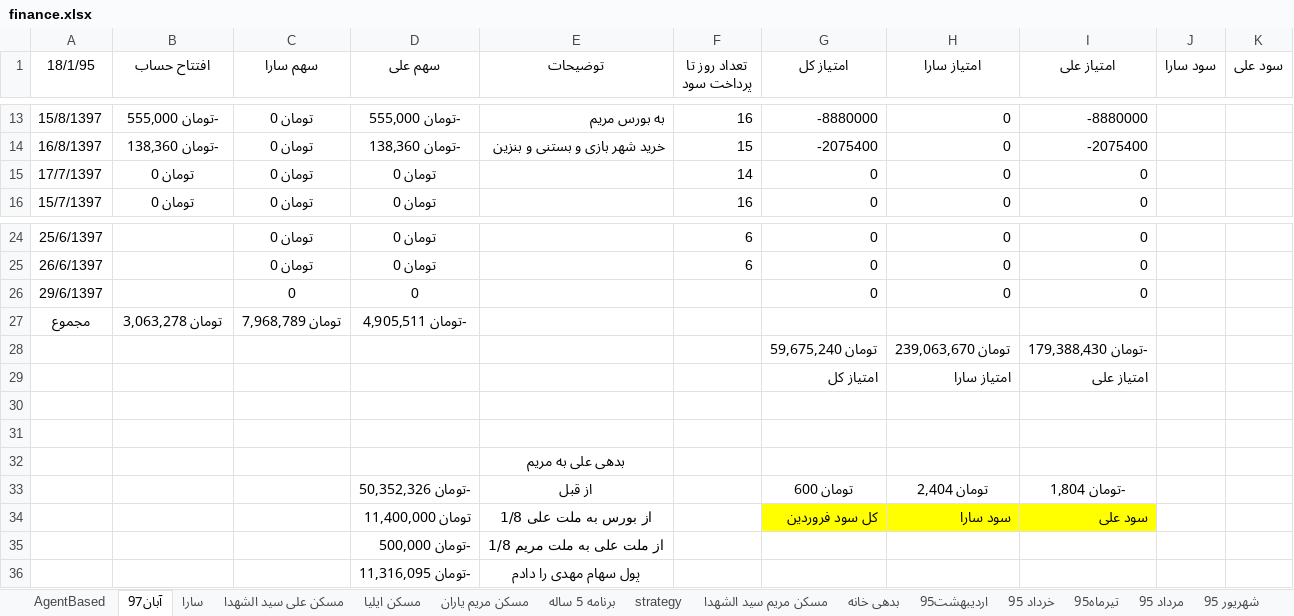
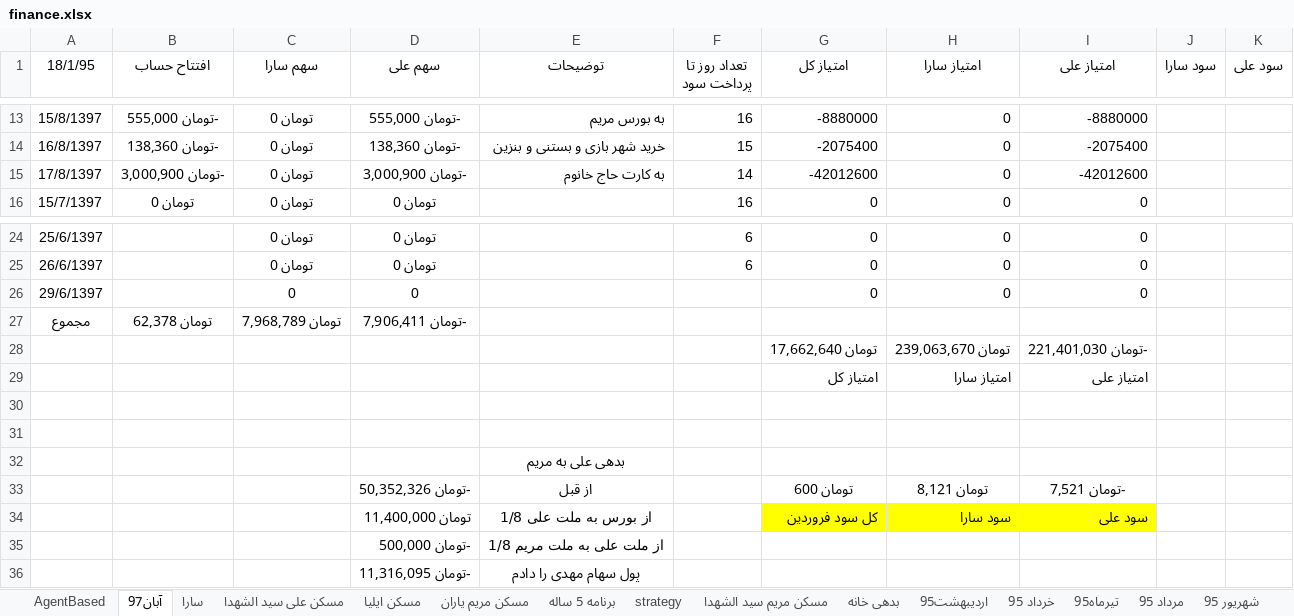
Before and after one commit to ali61n60/AudioDemo, an Excel workbook: AudioDemo/finance/finance.xlsx, sheet آبان97, drawn as a sheet; only a part is shown, gaps mark what is left out; values as stored, in another font and other column widths than the file's, no borders; the diff names each change by its address in the sheet, - before the commit and + after, or states it on an @@ line.

```diff
--- a/AudioDemo/finance/finance.xlsx (sheet آبان97)
+++ b/AudioDemo/finance/finance.xlsx (sheet آبان97)
-A15 (18/1/95): 17/7/1397
+A15 (18/1/95): 17/8/1397
-B15 (افتتاح حساب): تومان 0
+B15 (افتتاح حساب): -تومان 3,000,900
-D15 (سهم علی): تومان 0
+D15 (سهم علی): -تومان 3,000,900
-E15 (توضیحات): (empty)
+E15 (توضیحات): به کارت حاج خانوم
-G15 (امتیاز کل): 0
+G15 (امتیاز کل): -42012600
-I15 (امتیاز علی): 0
+I15 (امتیاز علی): -42012600
-B27 (افتتاح حساب): تومان 3,063,278
+B27 (افتتاح حساب): تومان 62,378
-D27 (سهم علی): -تومان 4,905,511
+D27 (سهم علی): -تومان 7,906,411
-G28 (امتیاز کل): تومان 59,675,240
+G28 (امتیاز کل): تومان 17,662,640
-I28 (امتیاز علی): -تومان 179,388,430
+I28 (امتیاز علی): -تومان 221,401,030
-H33 (امتیاز سارا): تومان 2,404
+H33 (امتیاز سارا): تومان 8,121
-I33 (امتیاز علی): -تومان 1,804
+I33 (امتیاز علی): -تومان 7,521
```
Also changed, not shown: sheet سارا, sheet برنامه 5 ساله.
